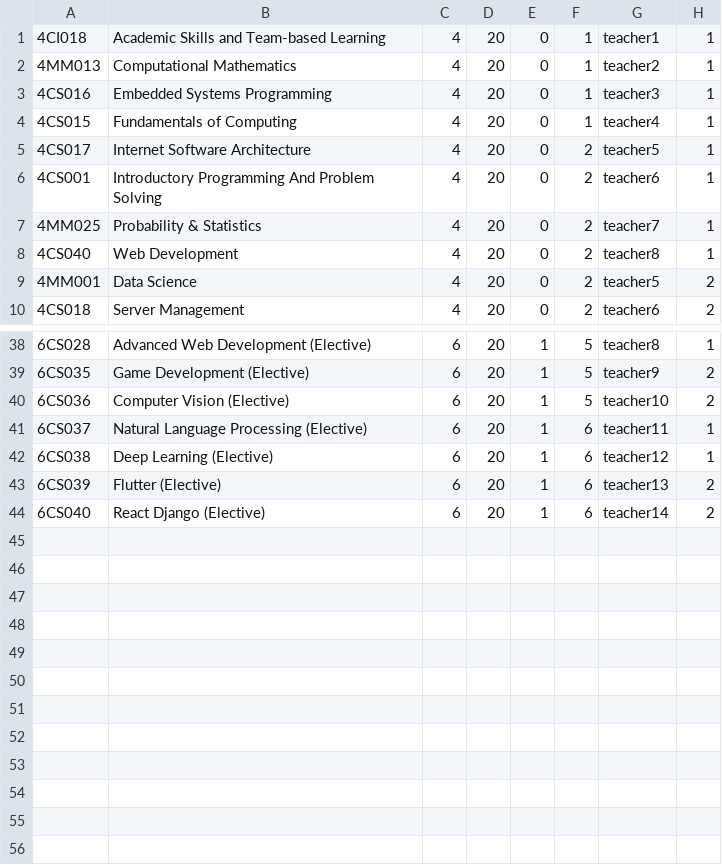
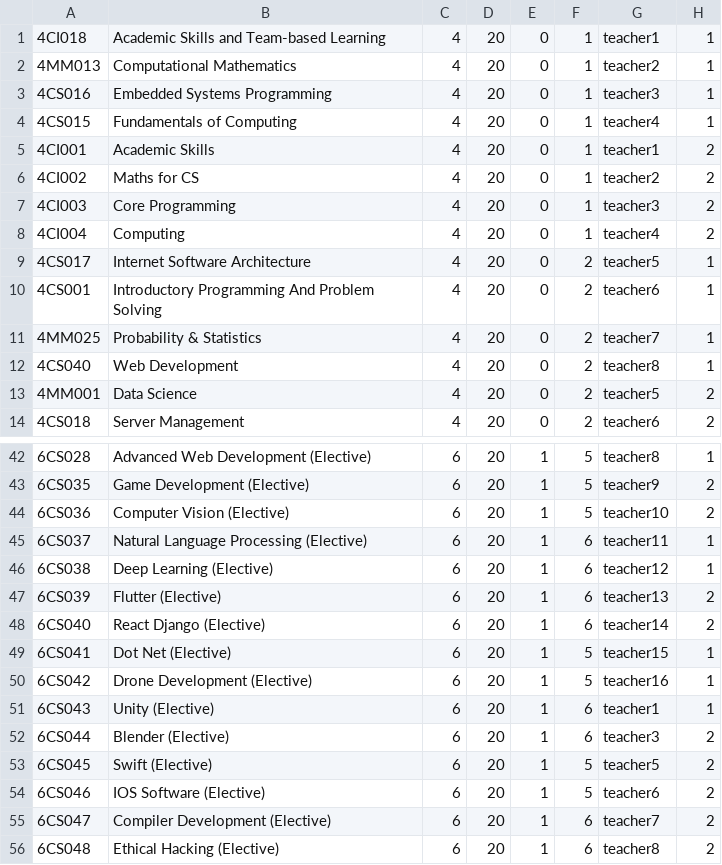
Before and after one commit to Magus4450/CMS-Java-Swing, a CSV file: DummyData/moduleData.csv, drawn as a sheet; only a part is shown, gaps mark what is left out; the diff names each change by its address in the sheet, - before the commit and + after, or states it on an @@ line.

```diff
--- a/DummyData/moduleData.csv
+++ b/DummyData/moduleData.csv
+row 5: 4CI001 | Academic Skills | 4 | 20 | 0 | 1 | teacher1 | 2
+row 6: 4CI002 | Maths for CS | 4 | 20 | 0 | 1 | teacher2 | 2
+row 7: 4CI003 | Core Programming | 4 | 20 | 0 | 1 | teacher3 | 2
+row 8: 4CI004 | Computing | 4 | 20 | 0 | 1 | teacher4 | 2
+row 49: 6CS041 | Dot Net (Elective) | 6 | 20 | 1 | 5 | teacher15 | 1
+row 50: 6CS042 | Drone Development (Elective) | 6 | 20 | 1 | 5 | teacher16 | 1
+row 51: 6CS043 | Unity (Elective) | 6 | 20 | 1 | 6 | teacher1 | 1
+row 52: 6CS044 | Blender (Elective) | 6 | 20 | 1 | 6 | teacher3 | 2
+row 53: 6CS045 | Swift (Elective) | 6 | 20 | 1 | 5 | teacher5 | 2
+row 54: 6CS046 | IOS Software (Elective) | 6 | 20 | 1 | 5 | teacher6 | 2
+row 55: 6CS047 | Compiler Development (Elective) | 6 | 20 | 1 | 6 | teacher7 | 2
+row 56: 6CS048 | Ethical Hacking (Elective) | 6 | 20 | 1 | 6 | teacher8 | 2
```
Also changed, not shown: DummyData/courseData.csv, DummyData/studentData.csv, 20 other files.
